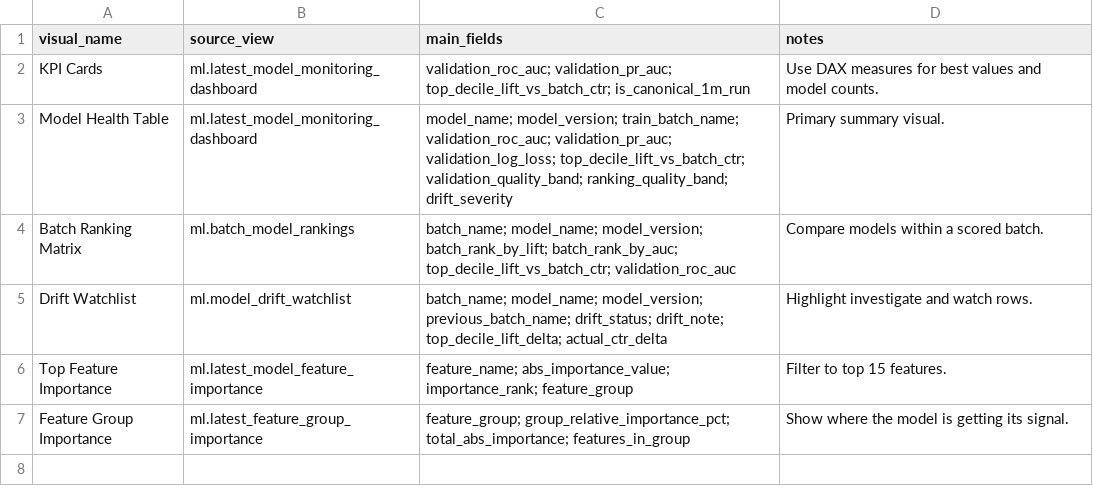
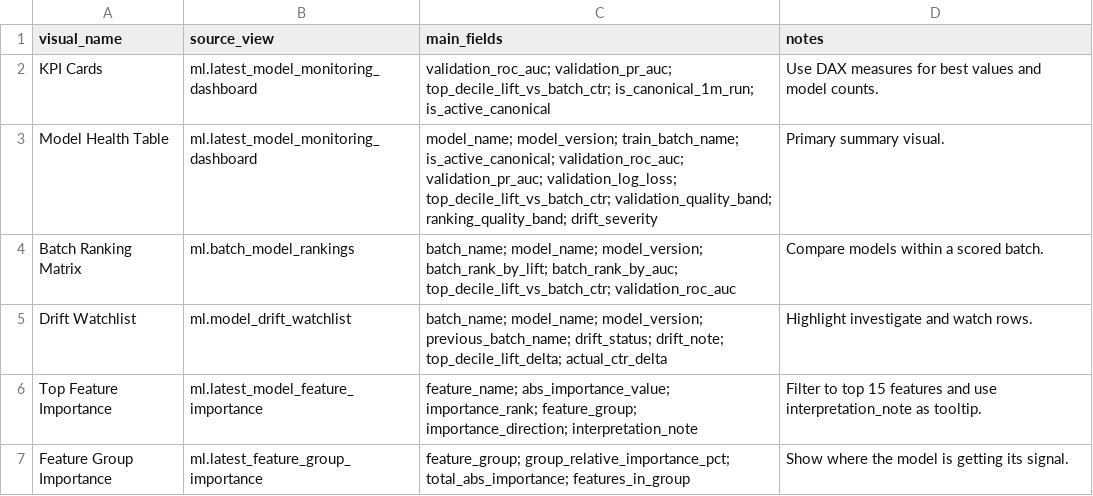
Before and after one commit to chakravarthi-kudumula/CTR_Analytics_Warehouse_Using_Large-Scale_Advertising_Event_Data, a CSV file: dashboards/power_bi/ml_model_monitoring/ml_page_fields.csv, drawn as a sheet.

Commit message:
Added coefficient interpretation and canonical model promotion rules

```diff
--- a/dashboards/power_bi/ml_model_monitoring/ml_page_fields.csv
+++ b/dashboards/power_bi/ml_model_monitoring/ml_page_fields.csv
@@ -1,7 +1,7 @@
 visual_name,source_view,main_fields,notes
-KPI Cards,ml.latest_model_monitoring_dashboard,"validation_roc_auc; validation_pr_auc; top_decile_lift_vs_batch_ctr; is_canonical_1m_run","Use DAX measures for best values and model counts."
-Model Health Table,ml.latest_model_monitoring_dashboard,"model_name; model_version; train_batch_name; validation_roc_auc; validation_pr_auc; validation_log_loss; top_decile_lift_vs_batch_ctr; validation_quality_band; ranking_quality_band; drift_severity","Primary summary visual."
+KPI Cards,ml.latest_model_monitoring_dashboard,"validation_roc_auc; validation_pr_auc; top_decile_lift_vs_batch_ctr; is_canonical_1m_run; is_active_canonical","Use DAX measures for best values and model counts."
+Model Health Table,ml.latest_model_monitoring_dashboard,"model_name; model_version; train_batch_name; is_active_canonical; validation_roc_auc; validation_pr_auc; validation_log_loss; top_decile_lift_vs_batch_ctr; validation_quality_band; ranking_quality_band; drift_severity","Primary summary visual."
 Batch Ranking Matrix,ml.batch_model_rankings,"batch_name; model_name; model_version; batch_rank_by_lift; batch_rank_by_auc; top_decile_lift_vs_batch_ctr; validation_roc_auc","Compare models within a scored batch."
 Drift Watchlist,ml.model_drift_watchlist,"batch_name; model_name; model_version; previous_batch_name; drift_status; drift_note; top_decile_lift_delta; actual_ctr_delta","Highlight investigate and watch rows."
-Top Feature Importance,ml.latest_model_feature_importance,"feature_name; abs_importance_value; importance_rank; feature_group","Filter to top 15 features."
+Top Feature Importance,ml.latest_model_feature_importance,"feature_name; abs_importance_value; importance_rank; feature_group; importance_direction; interpretation_note","Filter to top 15 features and use interpretation_note as tooltip."
 Feature Group Importance,ml.latest_feature_group_importance,"feature_group; group_relative_importance_pct; total_abs_importance; features_in_group","Show where the model is getting its signal."
```
Also changed, not shown: 15 other files.
